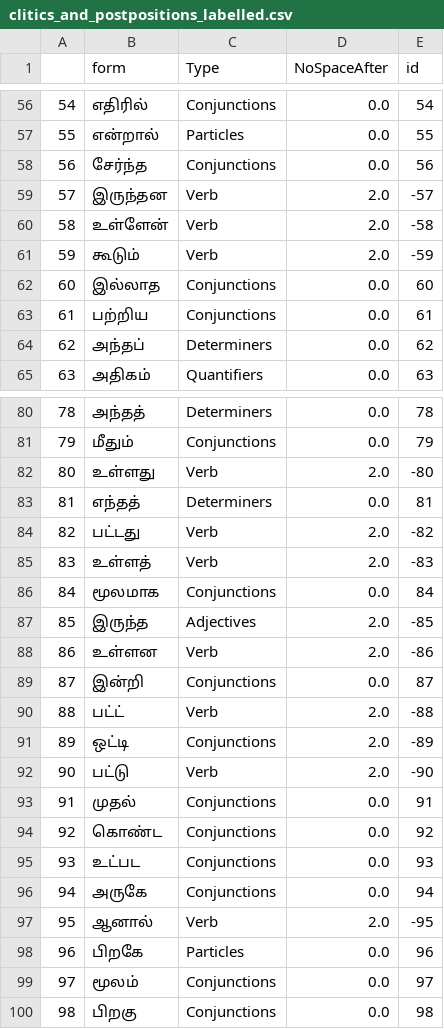
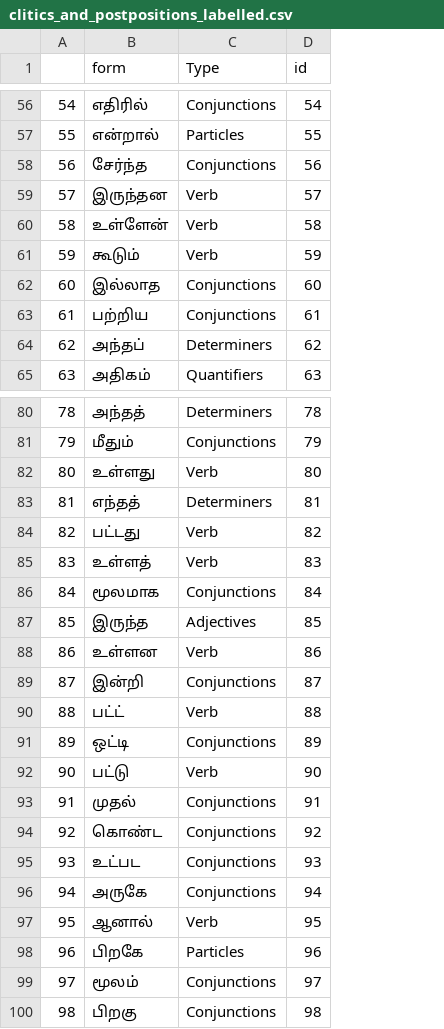
Before and after one commit to Kee2u/Deciphering_the_Indus_Valley_Script, a CSV file: Converted_Tamil/Converted_Tamil_With_Syllabic_Names/clitics_and_postpositions_labelled.csv, drawn as a sheet; only a part is shown, gaps mark what is left out; removed rows and columns are numbered as before the commit, all else as after; the diff covers the shown part only; the diff names each change by its address in the sheet, - before the commit and + after, or states it on an @@ line.

```diff
--- a/Converted_Tamil/Converted_Tamil_With_Syllabic_Names/clitics_and_postpositions_labelled.csv
+++ b/Converted_Tamil/Converted_Tamil_With_Syllabic_Names/clitics_and_postpositions_labelled.csv
-column D (NoSpaceAfter), rows 56-65: 0.0 | 0.0 | 0.0 | 2.0 | 2.0 | 2.0 | 0.0 | 0.0 | 0.0 | 0.0; rows 80-100: 0.0 | 0.0 | 2.0 | 0.0 | 2.0 | 2.0 | 0.0 | 2.0 | 2.0 | 0.0 | 2.0 | 2.0 | 2.0 | 0.0 | 0.0 | 0.0 | 0.0 | 2.0 | 0.0 | 0.0 | 0.0
-D59 (id): -57
+D59 (id): 57
-D60 (id): -58
+D60 (id): 58
-D61 (id): -59
+D61 (id): 59
-D82 (id): -80
+D82 (id): 80
-D84 (id): -82
+D84 (id): 82
-D85 (id): -83
+D85 (id): 83
-D87 (id): -85
+D87 (id): 85
-D88 (id): -86
+D88 (id): 86
-D90 (id): -88
+D90 (id): 88
-D91 (id): -89
+D91 (id): 89
-D92 (id): -90
+D92 (id): 90
-D97 (id): -95
+D97 (id): 95
```
Also changed, not shown: 1 added row and 58 edited cells elsewhere in this file, Converted_Tamil/Converted_Tamil_With_Logographic_Names/clitics_and_postpositions_labelled.csv, Converted_Tamil/Converted_Tamil_With_Logographic_Names/morphemes_labelled.csv, 8 other files.
